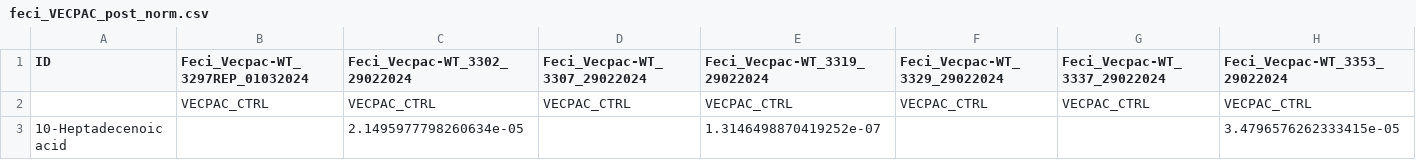
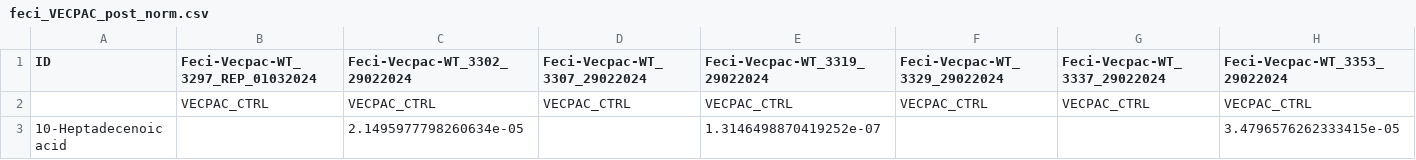
Before and after one commit to LaurenMBell/networks, a CSV file: FECI-PLS/feci_data/feci_VECPAC_post_norm.csv, drawn as a sheet; only a part is shown; the diff covers the shown part only; the diff names each change by its address in the sheet, - before the commit and + after, or states it on an @@ line.

```diff
--- a/FECI-PLS/feci_data/feci_VECPAC_post_norm.csv
+++ b/FECI-PLS/feci_data/feci_VECPAC_post_norm.csv
-B1: Feci_Vecpac-WT_3297REP_01032024
+B1: Feci-Vecpac-WT_3297_REP_01032024
-C1: Feci_Vecpac-WT_3302_29022024
+C1: Feci-Vecpac-WT_3302_29022024
-D1: Feci_Vecpac-WT_3307_29022024
+D1: Feci-Vecpac-WT_3307_29022024
-E1: Feci_Vecpac-WT_3319_29022024
+E1: Feci-Vecpac-WT_3319_29022024
-F1: Feci_Vecpac-WT_3329_29022024
+F1: Feci-Vecpac-WT_3329_29022024
-G1: Feci_Vecpac-WT_3337_29022024
+G1: Feci-Vecpac-WT_3337_29022024
-H1: Feci_Vecpac-WT_3353_29022024
+H1: Feci-Vecpac-WT_3353_29022024
```
Also changed, not shown: 12 edited cells elsewhere in this file, FECI-PLS/feci_data/feci_DSS_post_norm.csv, FECI-PLS/merged_vecpac.csv, 8 other files.
